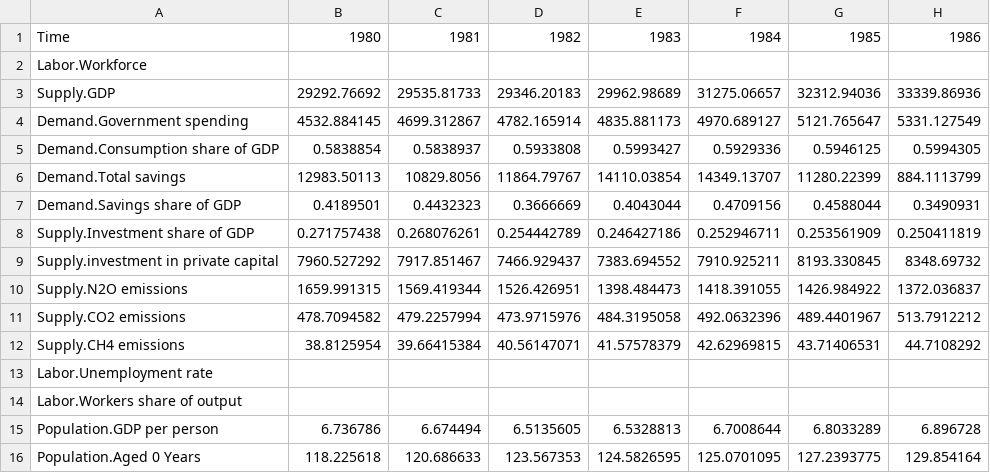
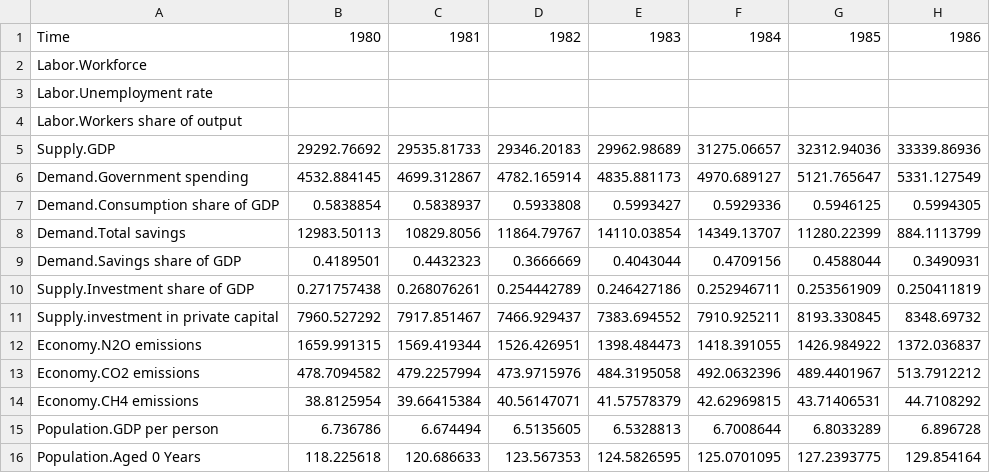
Before and after one commit to metno/WorldTransFRIDA, a CSV file: Data/Calibration Data.csv, drawn as a sheet; only a part is shown; addresses are those after the commit; the diff names each change by its address in the sheet, - before the commit and + after, or states it on an @@ line.

Commit message:
Prepping in merge of Economy module

```diff
--- a/Data/Calibration Data.csv
+++ b/Data/Calibration Data.csv
@@ row 13 moved to row 3: Labor.Unemployment rate @@
@@ row 14 moved to row 4: Labor.Workers share of output @@
-A12: Supply.N2O emissions
+A12: Economy.N2O emissions
-A13: Supply.CO2 emissions
+A13: Economy.CO2 emissions
-A14: Supply.CH4 emissions
+A14: Economy.CH4 emissions
```
Also changed, not shown: 5 other files.
